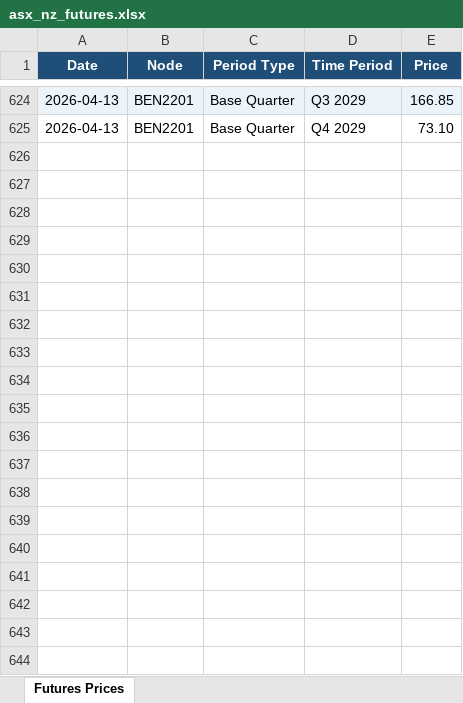
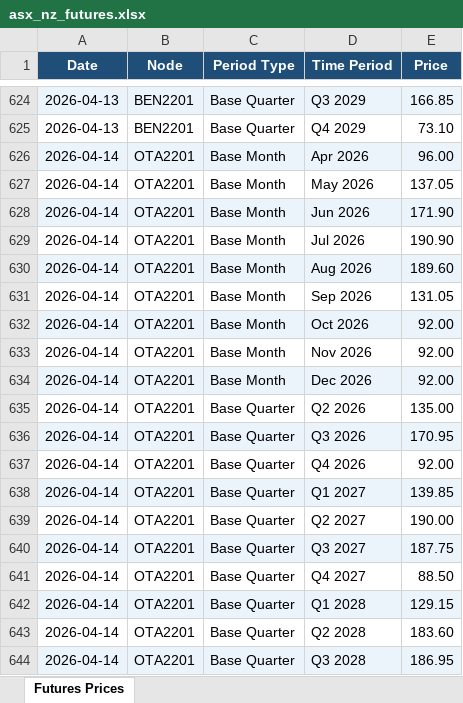
Before and after one commit to fraserstrategicsolutions/asx-nz-futures, an Excel workbook: asx_nz_futures.xlsx, sheet Futures Prices, drawn as a sheet; only a part is shown, gaps mark what is left out; values as stored, in another font and other column widths than the file's, no borders; the diff covers the shown part only; the diff names each change by its address in the sheet, - before the commit and + after, or states it on an @@ line.

```diff
--- a/asx_nz_futures.xlsx (sheet Futures Prices)
+++ b/asx_nz_futures.xlsx (sheet Futures Prices)
+row 626: 2026-04-14 | OTA2201 | Base Month | Apr 2026 | 96.00
+row 627: 2026-04-14 | OTA2201 | Base Month | May 2026 | 137.05
+row 628: 2026-04-14 | OTA2201 | Base Month | Jun 2026 | 171.90
+row 629: 2026-04-14 | OTA2201 | Base Month | Jul 2026 | 190.90
+row 630: 2026-04-14 | OTA2201 | Base Month | Aug 2026 | 189.60
+row 631: 2026-04-14 | OTA2201 | Base Month | Sep 2026 | 131.05
+row 632: 2026-04-14 | OTA2201 | Base Month | Oct 2026 | 92.00
+row 633: 2026-04-14 | OTA2201 | Base Month | Nov 2026 | 92.00
+row 634: 2026-04-14 | OTA2201 | Base Month | Dec 2026 | 92.00
+row 635: 2026-04-14 | OTA2201 | Base Quarter | Q2 2026 | 135.00
+row 636: 2026-04-14 | OTA2201 | Base Quarter | Q3 2026 | 170.95
+row 637: 2026-04-14 | OTA2201 | Base Quarter | Q4 2026 | 92.00
+row 638: 2026-04-14 | OTA2201 | Base Quarter | Q1 2027 | 139.85
+row 639: 2026-04-14 | OTA2201 | Base Quarter | Q2 2027 | 190.00
+row 640: 2026-04-14 | OTA2201 | Base Quarter | Q3 2027 | 187.75
+row 641: 2026-04-14 | OTA2201 | Base Quarter | Q4 2027 | 88.50
+row 642: 2026-04-14 | OTA2201 | Base Quarter | Q1 2028 | 129.15
+row 643: 2026-04-14 | OTA2201 | Base Quarter | Q2 2028 | 183.60
+row 644: 2026-04-14 | OTA2201 | Base Quarter | Q3 2028 | 186.95
```
Also changed, not shown: 29 added rows elsewhere in this sheet.
